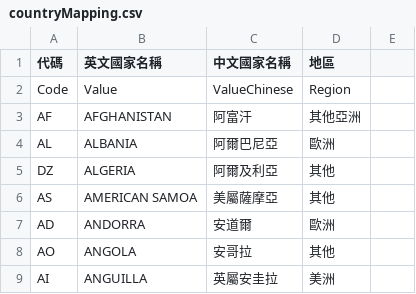
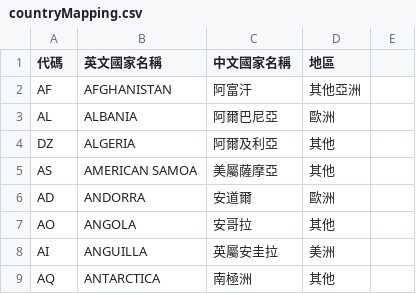
Before and after one commit to liyijung/declaration, a CSV file: countryMapping.csv, drawn as a sheet; only a part is shown; the shorter side is filled out with more unchanged rows.

Commit message:
Update countryMapping.csv

```diff
--- a/countryMapping.csv
+++ b/countryMapping.csv
@@ -1,3 +1,2 @@
 代碼,英文國家名稱,中文國家名稱,地區
-Code,Value,ValueChinese,Region
 AF,AFGHANISTAN,阿富汗,其他亞洲
```
